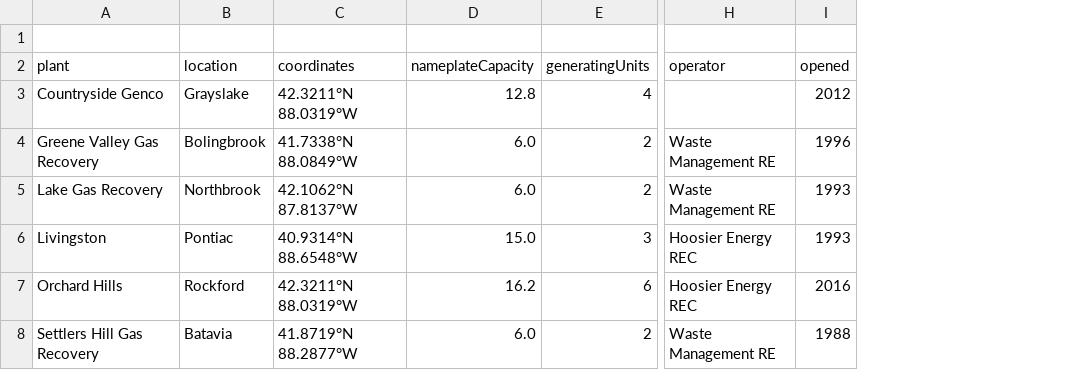
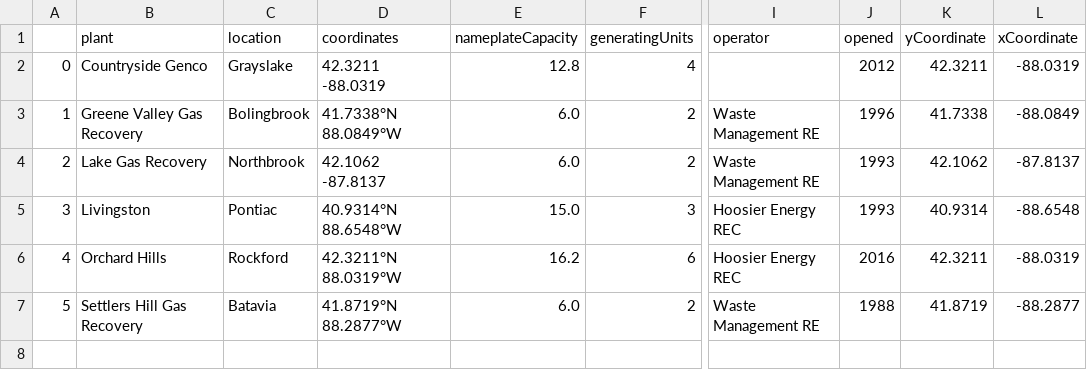
Before and after one commit to BieniekAlexander/350-chicago-analysis, a TSV file: data/energy/illinois/biomass_plants.tsv, drawn as a sheet; only a part is shown, gaps mark what is left out; removed rows and columns are numbered as before the commit, all else as after; rows hold the shown columns only; the diff names each change by its address in the sheet, - before the commit and + after, or states it on an @@ line.

```diff
--- a/data/energy/illinois/biomass_plants.tsv
+++ b/data/energy/illinois/biomass_plants.tsv
+column A, rows 2-7: 0 | 1 | 2 | 3 | 4 | 5
+column K (yCoordinate), rows 2-7: 42.3211 | 41.7338 | 42.1062 | 40.9314 | 42.3211 | 41.8719
+column L (xCoordinate), rows 2-7: -88.0319 | -88.0849 | -87.8137 | -88.6548 | -88.0319 | -88.2877
-row 1: (empty)
-D2 (coordinates): 42.3211°N 88.0319°W
+D2 (coordinates): 42.3211 -88.0319
-D4 (coordinates): 42.1062°N 87.8137°W
+D4 (coordinates): 42.1062 -87.8137
```
Also changed, not shown: data/energy/illinois/coal_plants.tsv, data/energy/illinois/hydroelectric_plants.tsv, 6 other files.
